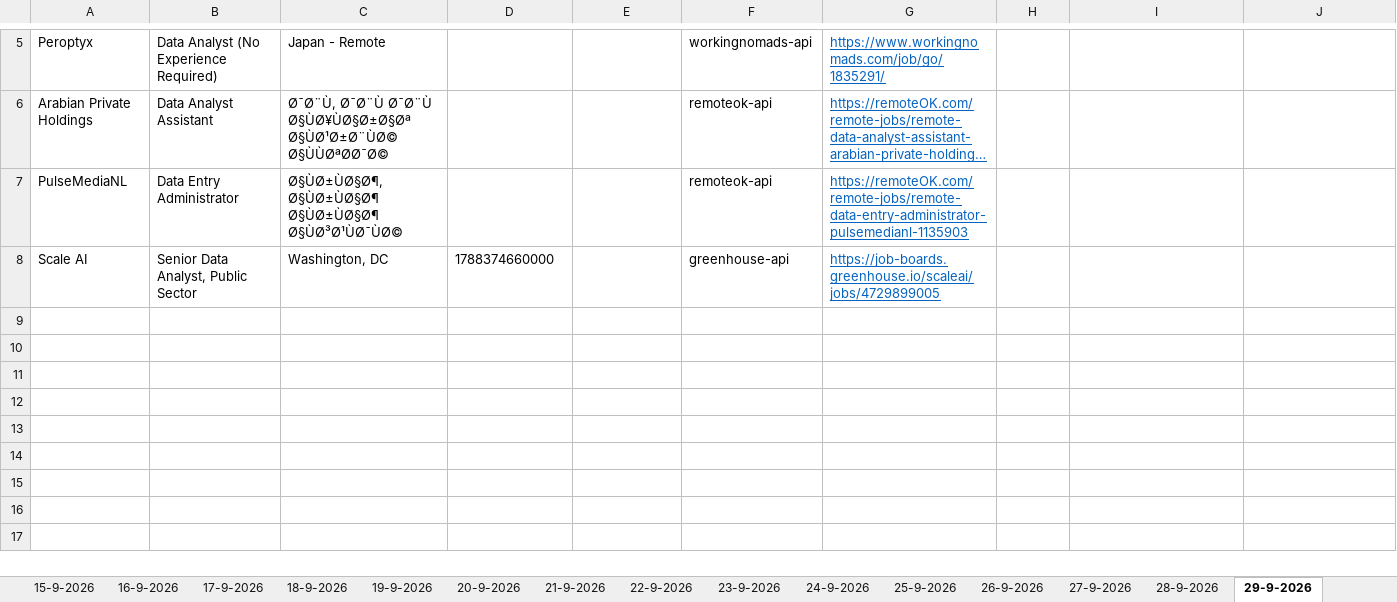
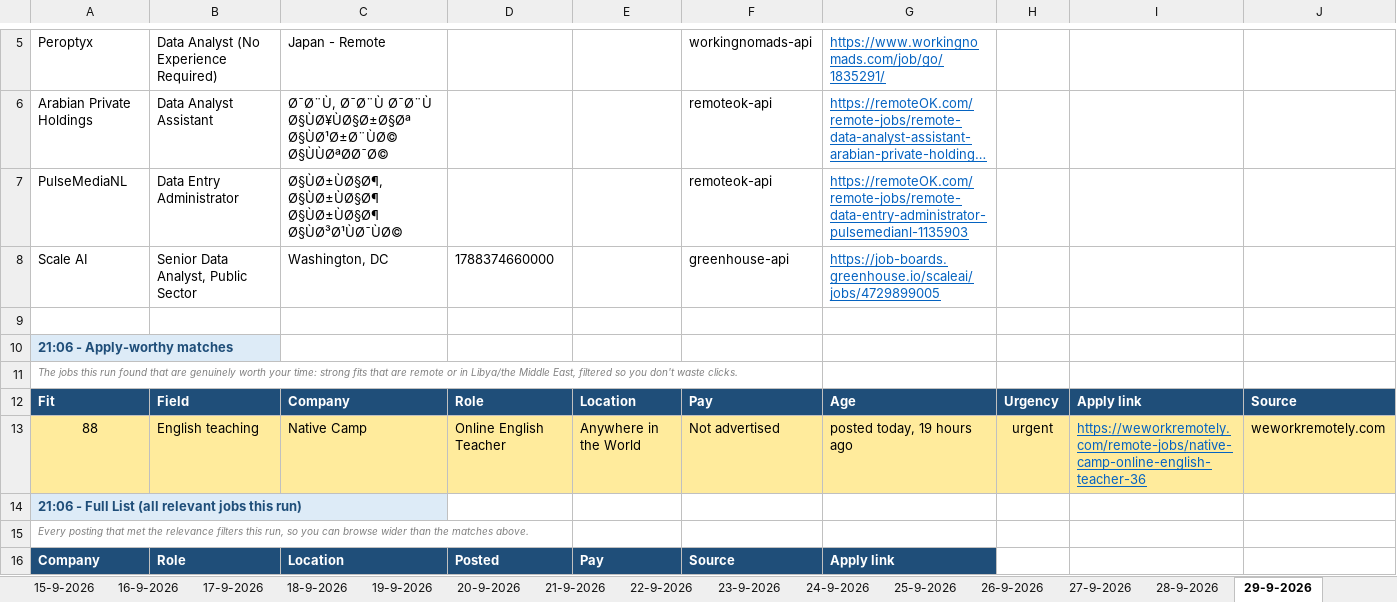
Before and after one commit to waleedba19/career-ops, an Excel workbook: data/matches.xlsx, sheet 29-9-2026, drawn as a sheet; only a part is shown, gaps mark what is left out; long unchanged cells end in …; values as stored, in another font and other column widths than the file's, no borders; the diff covers the shown part only; the diff names each change by its address in the sheet, - before the commit and + after, or states it on an @@ line.

```diff
--- a/data/matches.xlsx (sheet 29-9-2026)
+++ b/data/matches.xlsx (sheet 29-9-2026)
+row 9: (empty)
+row 10: 21:06 - Apply-worthy matches
+row 11: The jobs this run found that are genuinely worth your time: strong fits that are remote or in Libya/the Middle East, filtered so you don't waste clicks.
+row 12: Fit | Field | Company | Role | Location | Pay | Age | Urgency | Apply link | Source
+row 13: 88 | English teaching | Native Camp | Online English Teacher | Anywhere in the World | Not advertised | posted today, 19 hours ago | urgent | https://weworkremotely.com/remote-jobs/native-camp-online-english-teacher-36 | weworkremotely.com
+row 14: 21:06 - Full List (all relevant jobs this run)
+row 15: Every posting that met the relevance filters this run, so you can browse wider than the matches above.
+row 16: Company | Role | Location | Posted | Pay | Source | Apply link
```
Also changed, not shown: 7 added rows elsewhere in this sheet, sheet Scan Stats, 7 other files.
